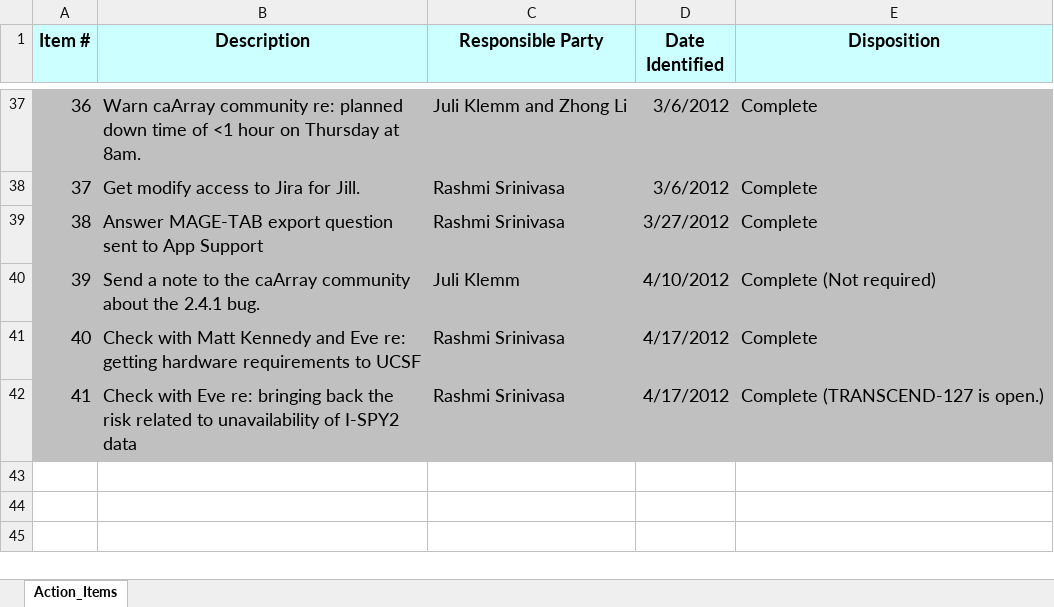
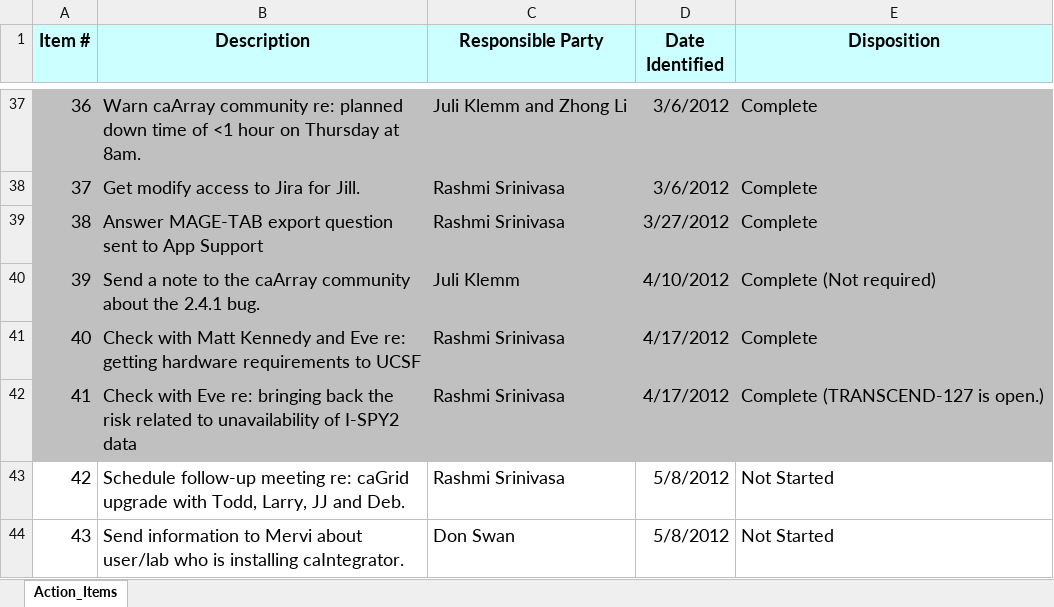
Before and after one commit to NCIP/caarray-docs, an Excel workbook: project_management/caArray_caIntegrator_Action_Items.xlsx, sheet Action_Items, drawn as a sheet; only a part is shown, gaps mark what is left out; values as stored, in another font and other column widths than the file's, no borders; the diff names each change by its address in the sheet, - before the commit and + after, or states it on an @@ line.

Commit message:
New action items from May 8 meeting.

```diff
--- a/project_management/caArray_caIntegrator_Action_Items.xlsx (sheet Action_Items)
+++ b/project_management/caArray_caIntegrator_Action_Items.xlsx (sheet Action_Items)
+row 43: 42 | Schedule follow-up meeting re: caGrid upgrade with Todd, Larry, JJ and Deb. | Rashmi Srinivasa | 5/8/2012 | Not Started
+row 44: 43 | Send information to Mervi about user/lab who is installing caIntegrator. | Don Swan | 5/8/2012 | Not Started
```
